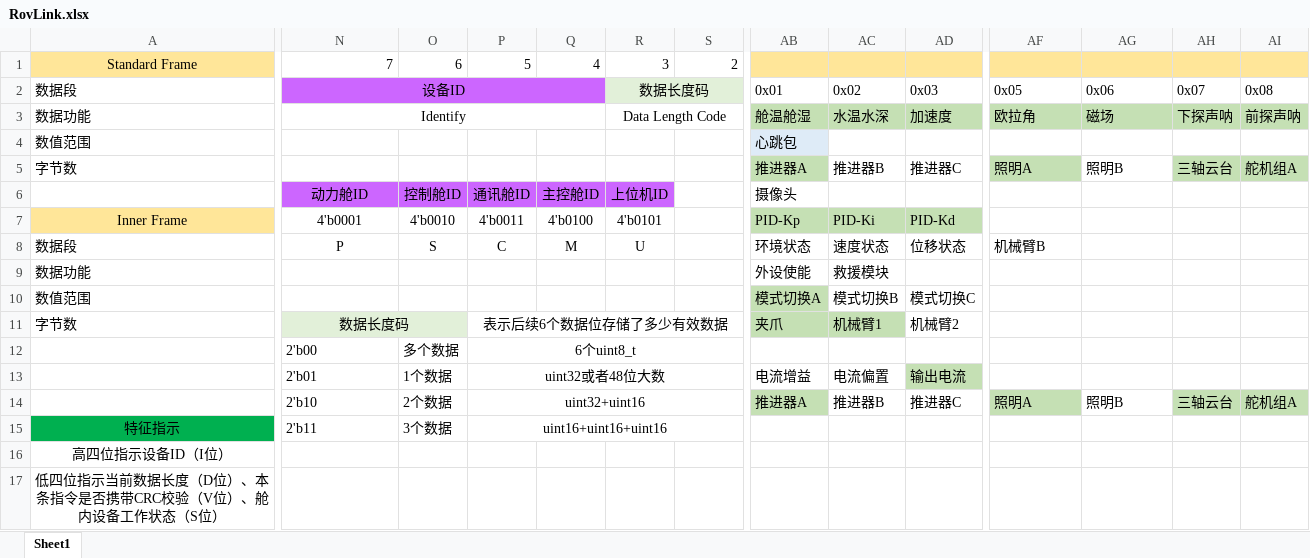
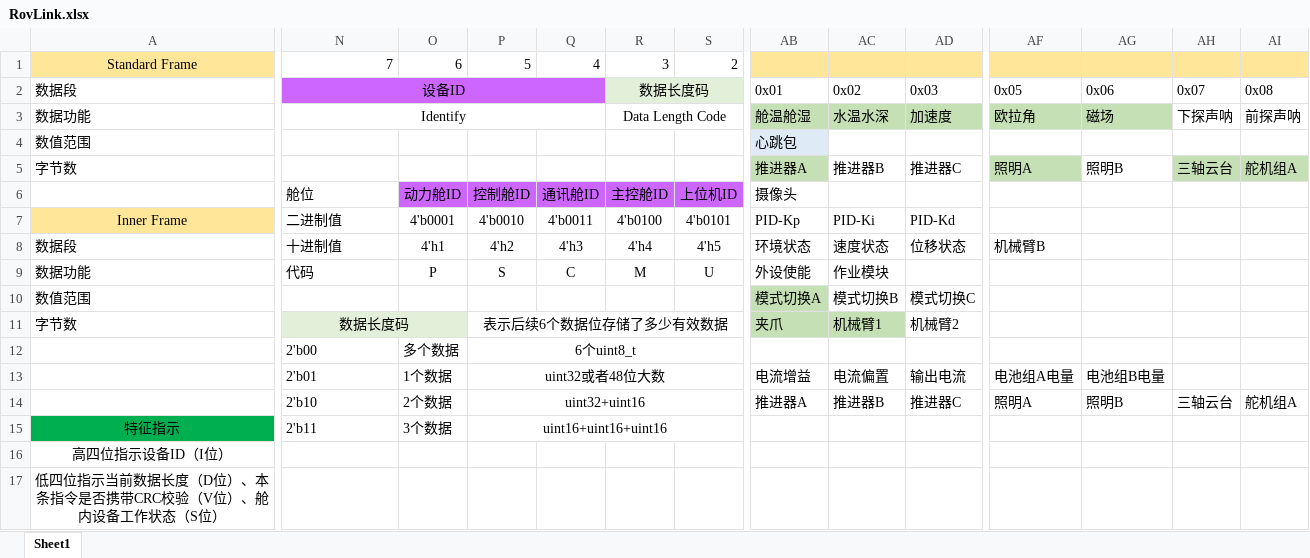
Before and after one commit to redlightASl/RovLink, an Excel workbook: isa/RovLink.xlsx, sheet Sheet1, drawn as a sheet; only a part is shown, gaps mark what is left out; values as stored, in another font and other column widths than the file's, no borders; removed rows and columns are numbered as before the commit, all else as after; rows hold the shown columns only; the diff covers the shown part only; the diff names each change by its address in the sheet, - before the commit and + after, or states it on an @@ line.

```diff
--- a/isa/RovLink.xlsx (sheet Sheet1)
+++ b/isa/RovLink.xlsx (sheet Sheet1)
-AH3:AI3 fill: #C5E0B4
+AH3:AI3 fill: none
-row 6:  | 动力舱ID | 控制舱ID | 通讯舱ID | 主控舱ID | 上位机ID |  | 摄像头
+row 6:  | 舱位 | 动力舱ID | 控制舱ID | 通讯舱ID | 主控舱ID | 上位机ID | 摄像头
-N7: 4'b0001
+N7: 二进制值
-N7:N8 alignment: center
+N7:N8 alignment: left
-O7: 4'b0010
+O7: 4'b0001
-P7: 4'b0011
+P7: 4'b0010
-Q7: 4'b0100
+Q7: 4'b0011
-R7: 4'b0101
+R7: 4'b0100
-S7: (empty)
+S7: 4'b0101
-AB7:AD7 fill: #C5E0B4
+AB7:AD7 fill: none
-N8: P
+N8: 十进制值
-O8: S
+O8: 4'h1
-P8: C
+P8: 4'h2
-Q8: M
+Q8: 4'h3
-R8: U
+R8: 4'h4
-S8: (empty)
+S8: 4'h5
-N9: (empty)
+N9: 代码
-O9: (empty)
+O9: P
-P9: (empty)
+P9: S
-Q9: (empty)
+Q9: C
-R9: (empty)
+R9: M
-S9: (empty)
+S9: U
-AC9: 救援模块
+AC9: 作业模块
-AD13 fill: #C5E0B4
+AD13 fill: none
-AF13: (empty)
+AF13: 电池组A电量
-AG13: (empty)
+AG13: 电池组B电量
-AB14 fill: #C5E0B4
+AB14 fill: none
-AF14 fill: #C5E0B4
+AF14 fill: none
-AH14:AI14 fill: #C5E0B4
+AH14:AI14 fill: none
```
Also changed, not shown: 2 edited cells and cell formats elsewhere in this sheet, 47 other files.
